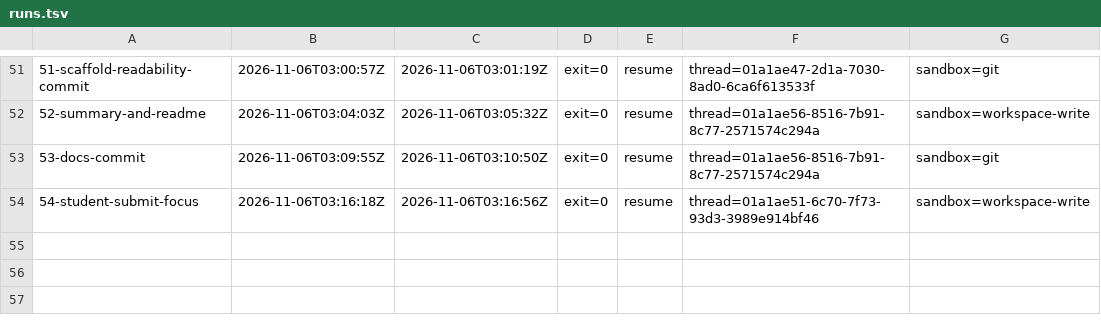
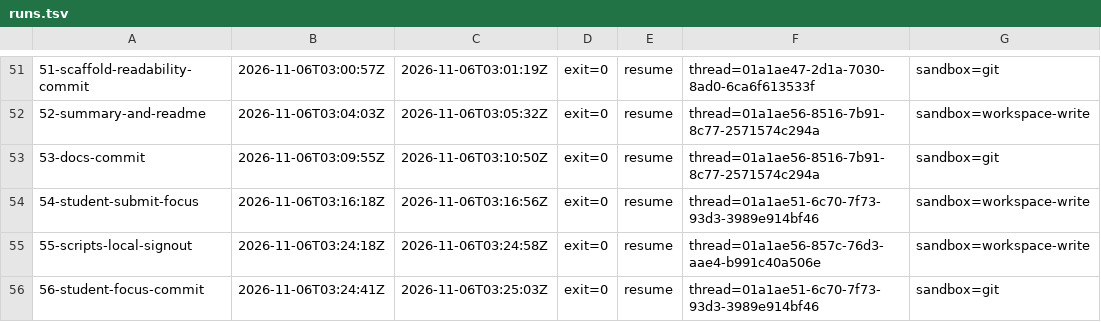
Before and after one commit to Aaron193/cse4095-classroom-survey-webapp, a TSV file: prompts/runs.tsv, drawn as a sheet; only a part is shown, gaps mark what is left out; the diff names each change by its address in the sheet, - before the commit and + after, or states it on an @@ line.

```diff
--- a/prompts/runs.tsv
+++ b/prompts/runs.tsv
+row 55: 55-scripts-local-signout | 2026-11-06T03:24:18Z | 2026-11-06T03:24:58Z | exit=0 | resume | thread=01a1ae56-857c-76d3-aae4-b991c40a506e | sandbox=workspace-write
+row 56: 56-student-focus-commit | 2026-11-06T03:24:41Z | 2026-11-06T03:25:03Z | exit=0 | resume | thread=01a1ae51-6c70-7f73-93d3-3989e914bf46 | sandbox=git
```
Also changed, not shown: 6 other files.
